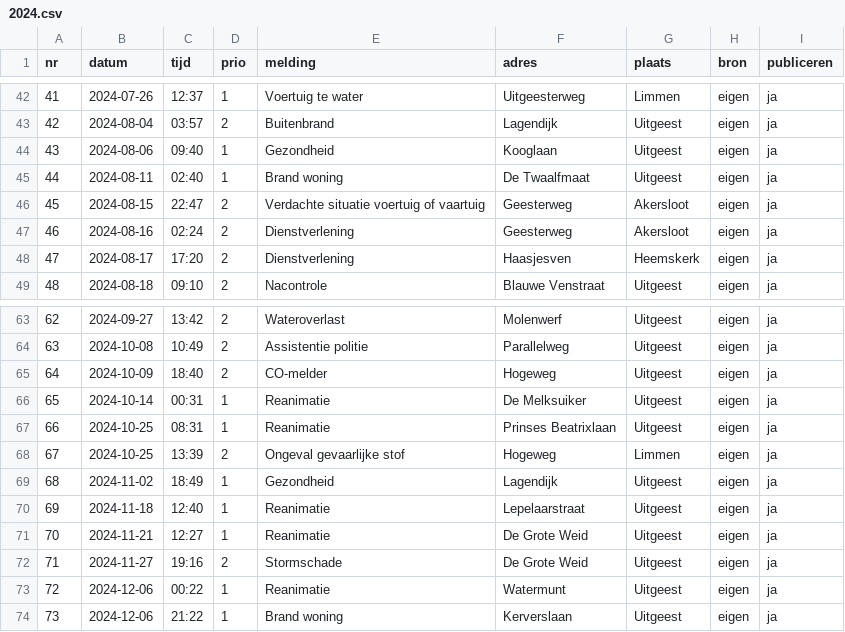
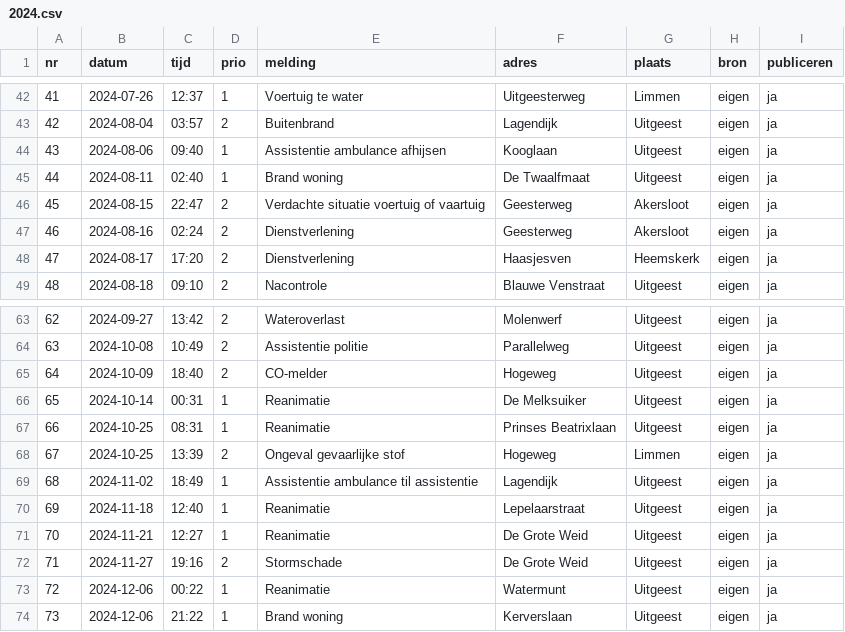
Before and after one commit to SvenKortekaas/brandweeruitgeest.nl, a CSV file: data/uitrukken/2024.csv, drawn as a sheet; only a part is shown, gaps mark what is left out; the diff covers the shown part only.

```diff
--- a/data/uitrukken/2024.csv
+++ b/data/uitrukken/2024.csv
@@ -43,3 +43,3 @@ nr,datum,tijd,prio,melding,adres,plaats,bron,publiceren
 42,2024-08-04,03:57,2,Buitenbrand,Lagendijk,Uitgeest,eigen,ja
-43,2024-08-06,09:40,1,Gezondheid,Kooglaan,Uitgeest,eigen,ja
+43,2024-08-06,09:40,1,Assistentie ambulance afhijsen,Kooglaan,Uitgeest,eigen,ja
 44,2024-08-11,02:40,1,Brand woning,De Twaalfmaat,Uitgeest,eigen,ja
@@ -68,3 +68,3 @@ nr,datum,tijd,prio,melding,adres,plaats,bron,publiceren
 67,2024-10-25,13:39,2,Ongeval gevaarlijke stof,Hogeweg,Limmen,eigen,ja
-68,2024-11-02,18:49,1,Gezondheid,Lagendijk,Uitgeest,eigen,ja
+68,2024-11-02,18:49,1,Assistentie ambulance til assistentie,Lagendijk,Uitgeest,eigen,ja
 69,2024-11-18,12:40,1,Reanimatie,Lepelaarstraat,Uitgeest,eigen,ja
```
Also changed, not shown: 7 edited cells elsewhere in this file, data/uitrukken/2023.csv, data/uitrukken/2025.csv, 3 other files.
